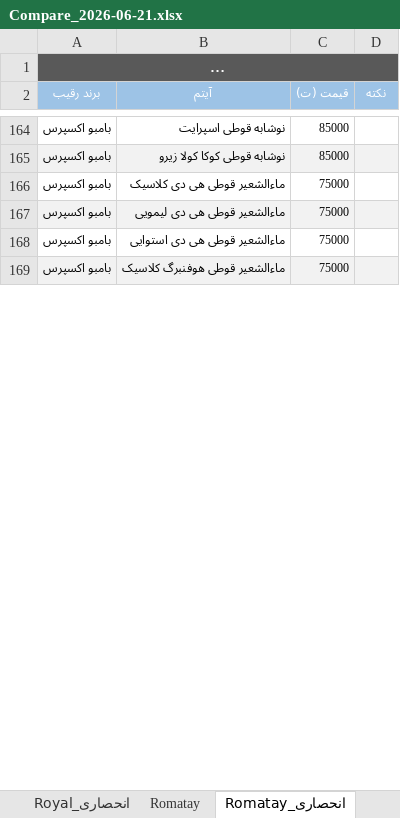
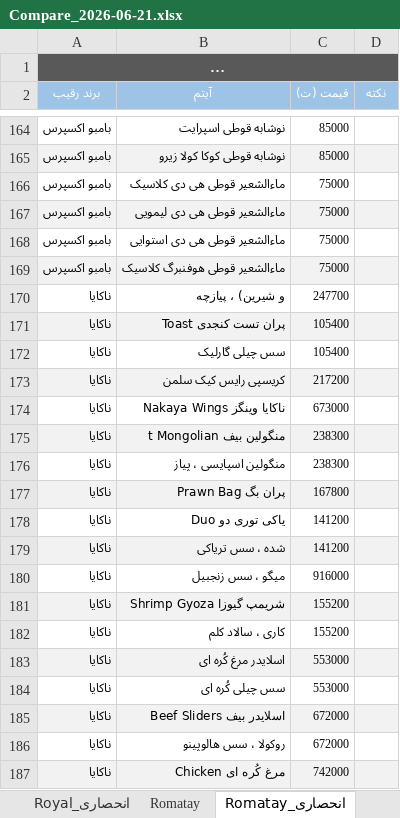
Before and after one commit to saharnazyp/rateradar, an Excel workbook: reports/Compare_2026-06-21.xlsx, sheet Romatay_انحصاری, drawn as a sheet; only a part is shown, gaps mark what is left out; long unchanged cells end in …; values as stored, in another font and other column widths than the file's, no borders; the diff covers the shown part only; the diff names each change by its address in the sheet, - before the commit and + after, or states it on an @@ line.

```diff
--- a/reports/Compare_2026-06-21.xlsx (sheet Romatay_انحصاری)
+++ b/reports/Compare_2026-06-21.xlsx (sheet Romatay_انحصاری)
+row 170: ناکایا | و شیرین) ، پیازچه | 247700
+row 171: ناکایا | Toast پران تست کنجدی | 105400
+row 172: ناکایا | سس چیلی گارلیک | 105400
+row 173: ناکایا | کریسپی رایس کیک سلمن | 217200
+row 174: ناکایا | Nakaya Wings ناکایا وینگز | 673000
+row 175: ناکایا | t Mongolian منگولین بیف | 238300
+row 176: ناکایا | منگولین اسپایسی ، پیاز | 238300
+row 177: ناکایا | Prawn Bag پران بگ | 167800
+row 178: ناکایا | Duo یاکی توری دو | 141200
+row 179: ناکایا | شده ، سس تریاکی | 141200
+row 180: ناکایا | میگو ، سس زنجبیل | 916000
+row 181: ناکایا | Shrimp Gyoza شریمپ گیوزا | 155200
+row 182: ناکایا | کاری ، سالاد کلم | 155200
+row 183: ناکایا | اسلایدر مرغ کُره ای | 553000
+row 184: ناکایا | سس چیلی کُره ای | 553000
+row 185: ناکایا | Beef Sliders اسلایدر بیف | 672000
+row 186: ناکایا | روکولا ، سس هالوپینو | 672000
+row 187: ناکایا | Chicken مرغ کُره ای | 742000
```
Also changed, not shown: 412 added rows elsewhere in this sheet, sheet Express, sheet Cafe, sheet Cafe_انحصاری, sheet Royal, sheet Romatay, sheet Lefoo_انحصاری, 6 more sheets, other sheet tabs.
